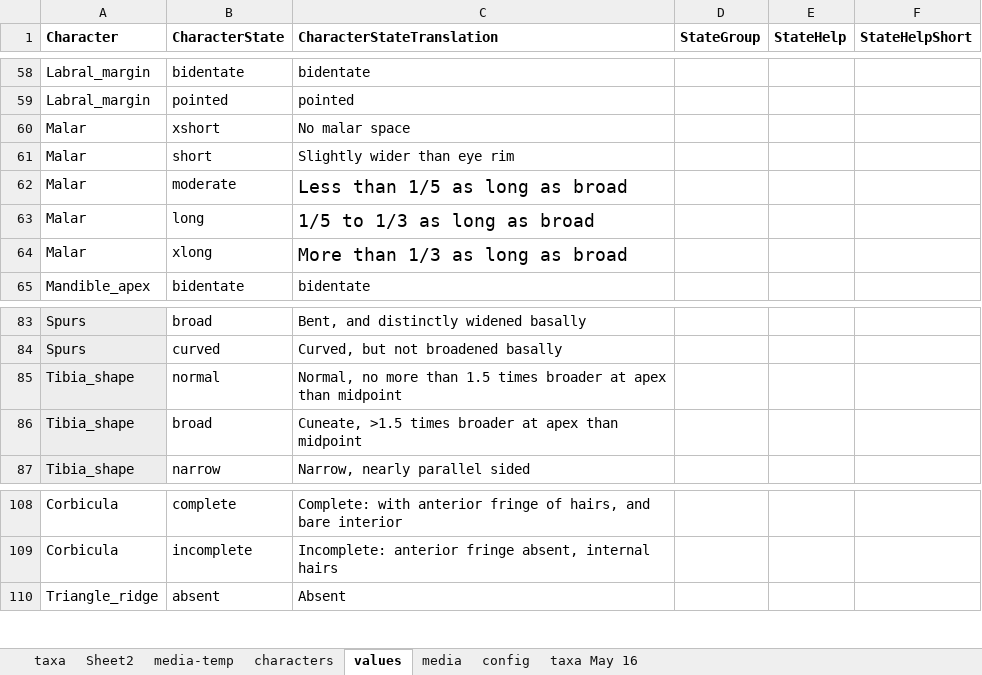
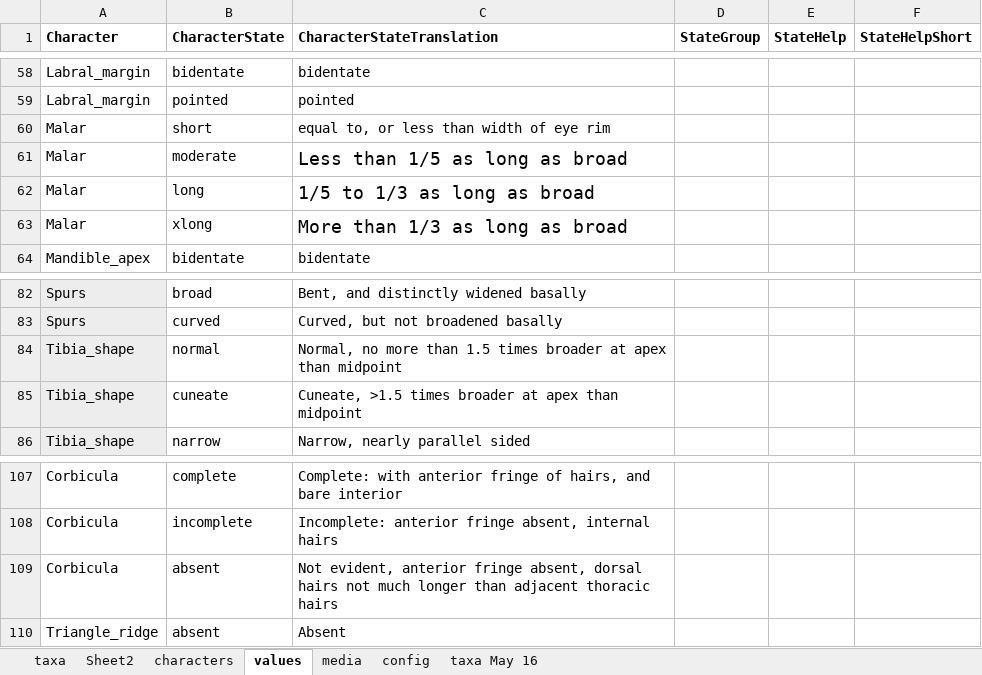
Before and after one commit to Leptinotarsa/AndrenaModel_8Jan22, an Excel workbook: identikit/kb/Andrena/Andrena subgenus.xlsm, sheet values, drawn as a sheet; only a part is shown, gaps mark what is left out; values as stored, in another font and other column widths than the file's, no borders; removed rows and columns are numbered as before the commit, all else as after; the diff names each change by its address in the sheet, - before the commit and + after, or states it on an @@ line.

```diff
--- a/identikit/kb/Andrena/Andrena subgenus.xlsm (sheet values)
+++ b/identikit/kb/Andrena/Andrena subgenus.xlsm (sheet values)
-sheet tab: media-temp
-row 60: Malar | xshort | No malar space
-C60 (CharacterStateTranslation): Slightly wider than eye rim
+C60 (CharacterStateTranslation): equal to, or less than width of eye rim
-B85 (CharacterState): broad
+B85 (CharacterState): cuneate
+row 109: Corbicula | absent | Not evident, anterior fringe absent, dorsal hairs not much longer than adjacent thoracic hairs
```
Also changed, not shown: sheet media, sheet taxa, sheet characters, 4 other files.
